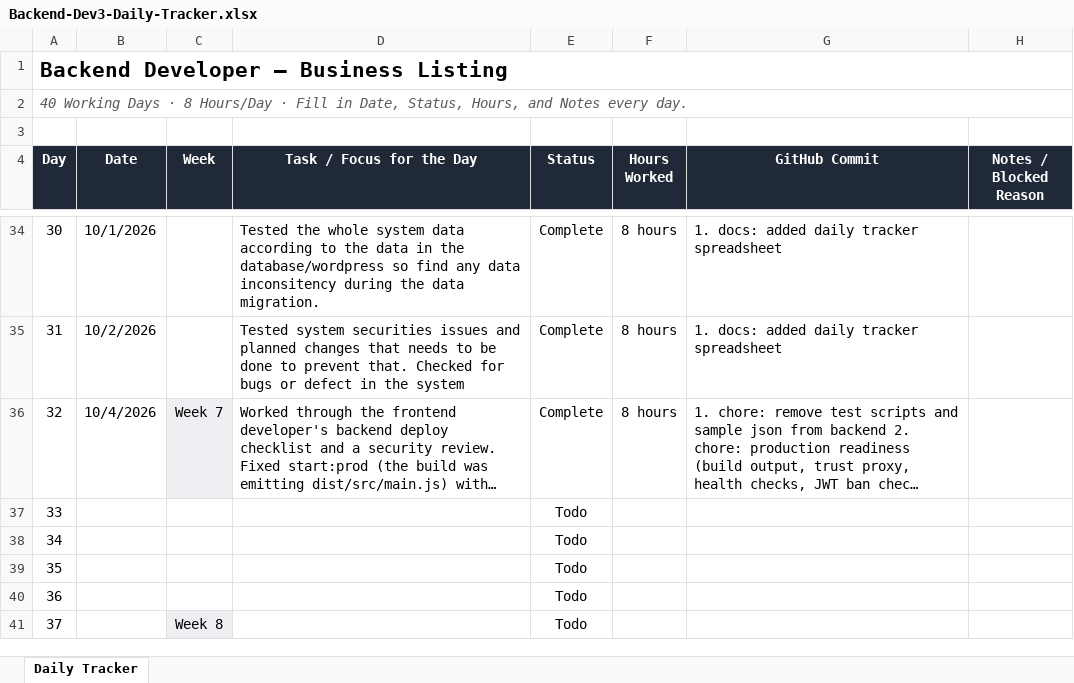
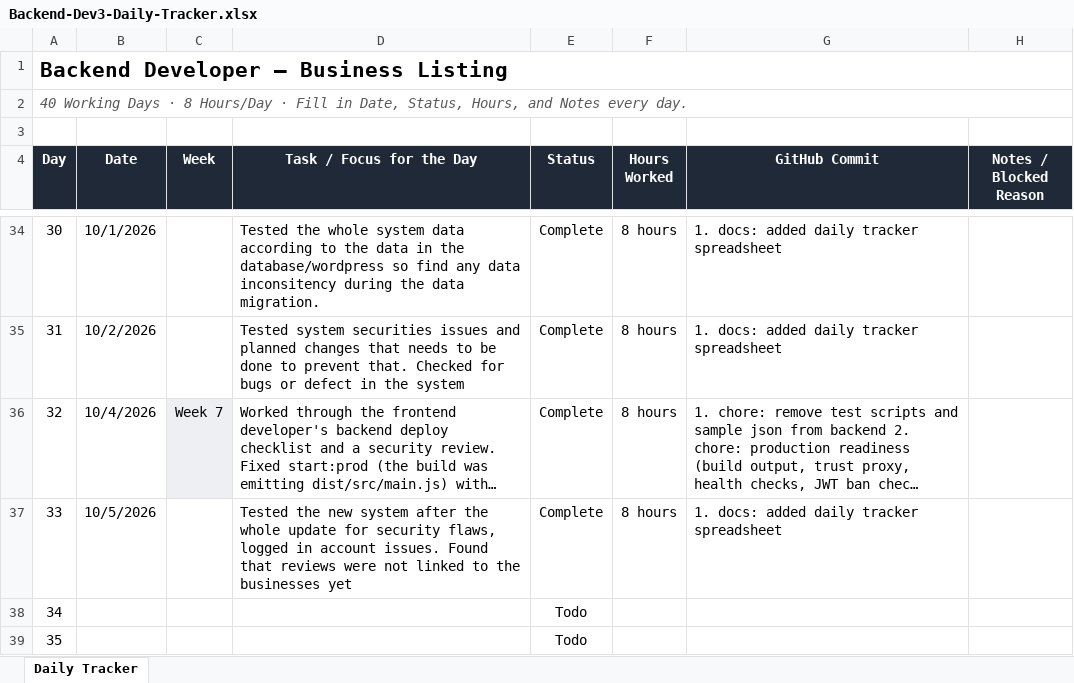
Before and after one commit to AdityaPudasaini/Business-Listing, an Excel workbook: backend/Backend-Dev3-Daily-Tracker.xlsx, sheet Daily Tracker, drawn as a sheet; only a part is shown, gaps mark what is left out; the shorter side is filled out with more unchanged rows; long unchanged cells end in …; values as stored, in another font and other column widths than the file's, no borders; conditional formats not drawn; the diff names each change by its address in the sheet, - before the commit and + after, or states it on an @@ line.

Commit message:
docs: added daily tracker spreadsheet

```diff
--- a/backend/Backend-Dev3-Daily-Tracker.xlsx (sheet Daily Tracker)
+++ b/backend/Backend-Dev3-Daily-Tracker.xlsx (sheet Daily Tracker)
-B37 (Date): (empty)
+B37 (Date): 10/5/2026
-D37 (Task / Focus for the Day): (empty)
+D37 (Task / Focus for the Day): Tested the new system after the whole update for security flaws, logged in account issues. Found that reviews were not linked to the businesses yet
-E37 (Status): Todo
+E37 (Status): Complete
-F37 (Hours Worked): (empty)
+F37 (Hours Worked): 8 hours
-G37 (GitHub Commit): (empty)
+G37 (GitHub Commit): 1. docs: added daily tracker spreadsheet
```
